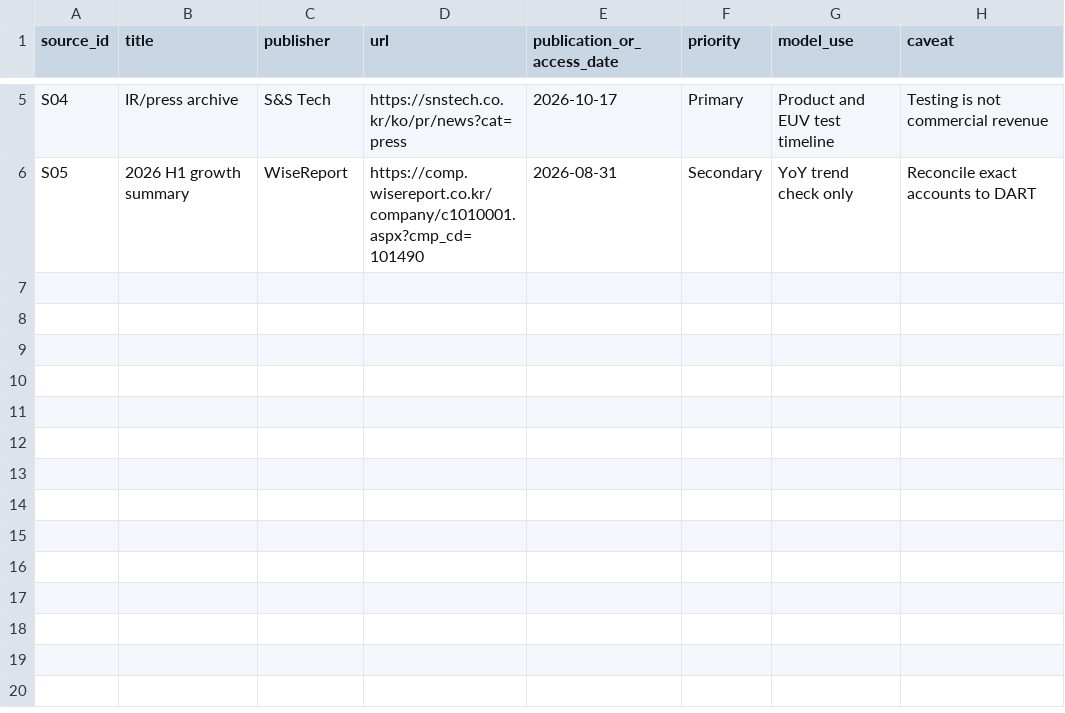
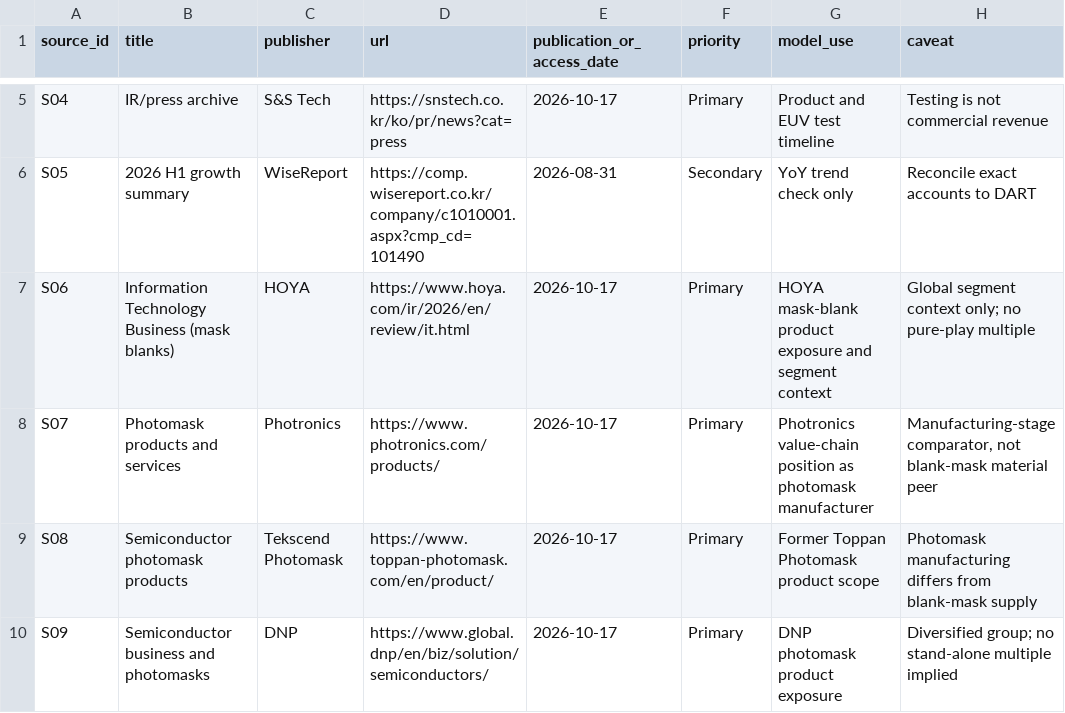
Before and after one commit to tobynn/s-and-s-tech-equity-research, a CSV file: sources/source_register.csv, drawn as a sheet; only a part is shown, gaps mark what is left out; the diff names each change by its address in the sheet, - before the commit and + after, or states it on an @@ line.

Commit message:
Add primary sources for peer-screen rationale

```diff
--- a/sources/source_register.csv
+++ b/sources/source_register.csv
+row 7: S06 | Information Technology Business (mask blanks) | HOYA | https://www.hoya.com/ir/2026/en/review/it.html | 2026-10-17 | Primary | HOYA mask-blank product exposure and segment context | Global segment context only; no pure-play multiple
+row 8: S07 | Photomask products and services | Photronics | https://www.photronics.com/products/ | 2026-10-17 | Primary | Photronics value-chain position as photomask manufacturer | Manufacturing-stage comparator, not blank-mask material peer
+row 9: S08 | Semiconductor photomask products | Tekscend Photomask | https://www.toppan-photomask.com/en/product/ | 2026-10-17 | Primary | Former Toppan Photomask product scope | Photomask manufacturing differs from blank-mask supply
+row 10: S09 | Semiconductor business and photomasks | DNP | https://www.global.dnp/en/biz/solution/semiconductors/ | 2026-10-17 | Primary | DNP photomask product exposure | Diversified group; no stand-alone multiple implied
```
